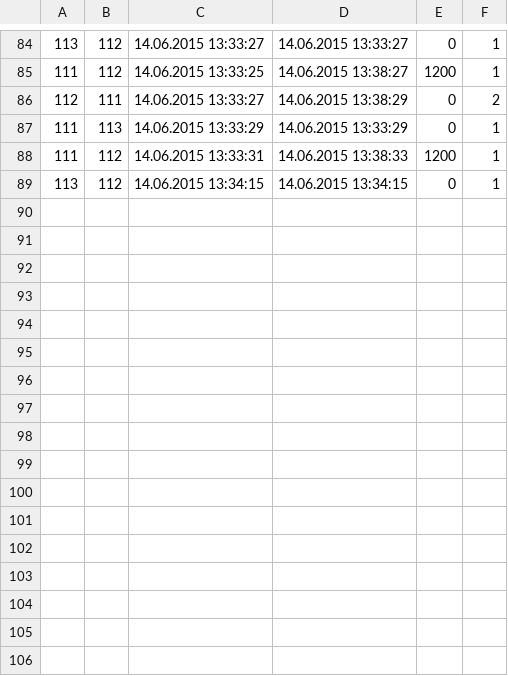
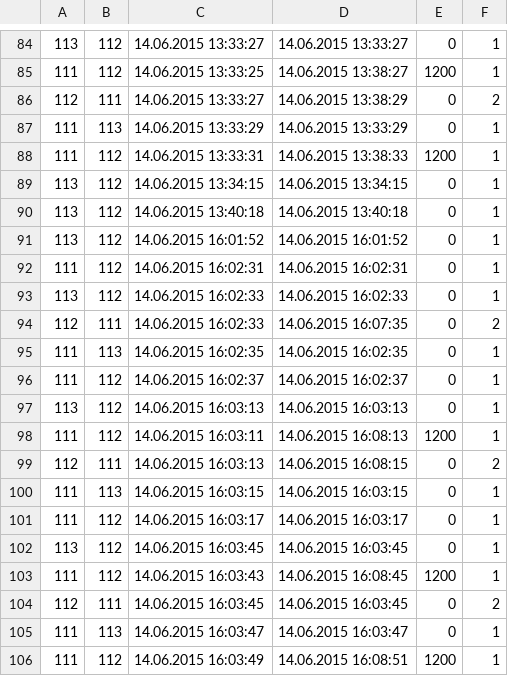
Before and after one commit to rilana/Traning, a CSV file: CheckPoint3/MiniATS/MiniATS/bin/Debug/BillingData.csv, drawn as a sheet; only a part is shown, gaps mark what is left out; the diff names each change by its address in the sheet, - before the commit and + after, or states it on an @@ line.

```diff
--- a/CheckPoint3/MiniATS/MiniATS/bin/Debug/BillingData.csv
+++ b/CheckPoint3/MiniATS/MiniATS/bin/Debug/BillingData.csv
+row 90: 113 | 112 | 14.06.2015 13:40:18 | 14.06.2015 13:40:18 | 0 | 1
+row 91: 113 | 112 | 14.06.2015 16:01:52 | 14.06.2015 16:01:52 | 0 | 1
+row 92: 111 | 112 | 14.06.2015 16:02:31 | 14.06.2015 16:02:31 | 0 | 1
+row 93: 113 | 112 | 14.06.2015 16:02:33 | 14.06.2015 16:02:33 | 0 | 1
+row 94: 112 | 111 | 14.06.2015 16:02:33 | 14.06.2015 16:07:35 | 0 | 2
+row 95: 111 | 113 | 14.06.2015 16:02:35 | 14.06.2015 16:02:35 | 0 | 1
+row 96: 111 | 112 | 14.06.2015 16:02:37 | 14.06.2015 16:02:37 | 0 | 1
+row 97: 113 | 112 | 14.06.2015 16:03:13 | 14.06.2015 16:03:13 | 0 | 1
+row 98: 111 | 112 | 14.06.2015 16:03:11 | 14.06.2015 16:08:13 | 1200 | 1
+row 99: 112 | 111 | 14.06.2015 16:03:13 | 14.06.2015 16:08:15 | 0 | 2
+row 100: 111 | 113 | 14.06.2015 16:03:15 | 14.06.2015 16:03:15 | 0 | 1
+row 101: 111 | 112 | 14.06.2015 16:03:17 | 14.06.2015 16:03:17 | 0 | 1
+row 102: 113 | 112 | 14.06.2015 16:03:45 | 14.06.2015 16:03:45 | 0 | 1
+row 103: 111 | 112 | 14.06.2015 16:03:43 | 14.06.2015 16:08:45 | 1200 | 1
+row 104: 112 | 111 | 14.06.2015 16:03:45 | 14.06.2015 16:03:45 | 0 | 2
+row 105: 111 | 113 | 14.06.2015 16:03:47 | 14.06.2015 16:03:47 | 0 | 1
+row 106: 111 | 112 | 14.06.2015 16:03:49 | 14.06.2015 16:08:51 | 1200 | 1
```
Also changed, not shown: CheckPoint3/MiniATS/MiniATS/bin/Debug/CallData.csv, 9 other files.
